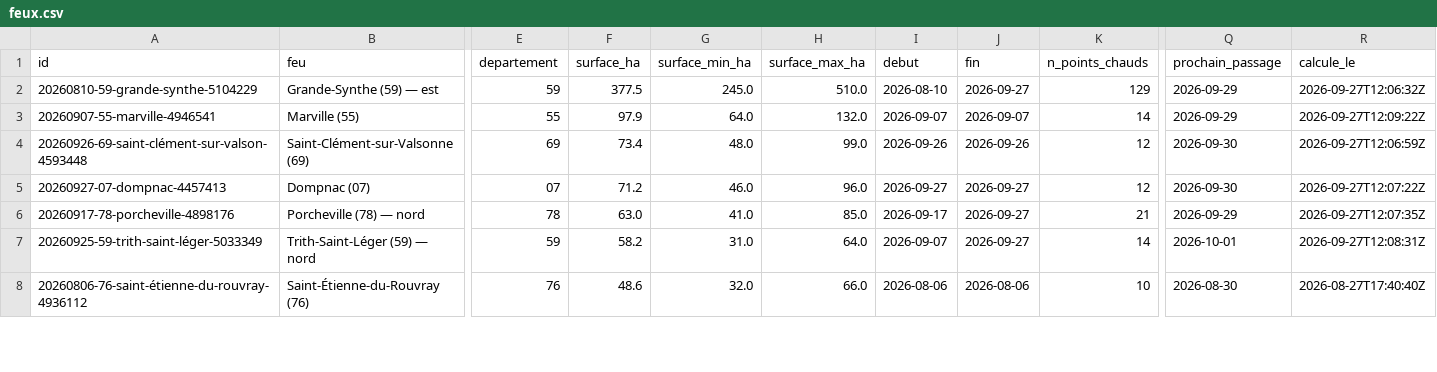
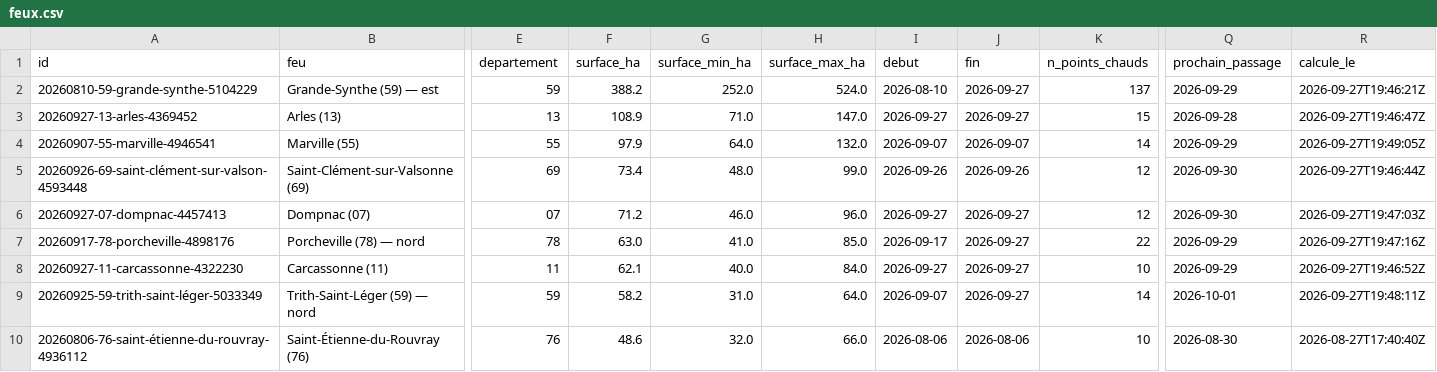
Before and after one commit to r0bp3nguin/brulis, a CSV file: site/data/feux.csv, drawn as a sheet; only a part is shown, gaps mark what is left out; addresses are those after the commit; rows hold the shown columns only; the diff covers the shown part only; the diff names each change by its address in the sheet, - before the commit and + after, or states it on an @@ line.

```diff
--- a/site/data/feux.csv
+++ b/site/data/feux.csv
-F2 (surface_ha): 377.5
+F2 (surface_ha): 388.2
-G2 (surface_min_ha): 245.0
+G2 (surface_min_ha): 252.0
-H2 (surface_max_ha): 510.0
+H2 (surface_max_ha): 524.0
-K2 (n_points_chauds): 129
+K2 (n_points_chauds): 137
-R2 (calcule_le): 2026-09-27T12:06:32Z
+R2 (calcule_le): 2026-09-27T19:46:21Z
+row 3: 20260927-13-arles-4369452 | Arles (13) | 13 | 108.9 | 71.0 | 147.0 | 2026-09-27 | 2026-09-27 | 15 | 2026-09-28 | 2026-09-27T19:46:47Z
-R4 (calcule_le): 2026-09-27T12:09:22Z
+R4 (calcule_le): 2026-09-27T19:49:05Z
-R5 (calcule_le): 2026-09-27T12:06:59Z
+R5 (calcule_le): 2026-09-27T19:46:44Z
-R6 (calcule_le): 2026-09-27T12:07:22Z
+R6 (calcule_le): 2026-09-27T19:47:03Z
-K7 (n_points_chauds): 21
+K7 (n_points_chauds): 22
-R7 (calcule_le): 2026-09-27T12:07:35Z
+R7 (calcule_le): 2026-09-27T19:47:16Z
+row 8: 20260927-11-carcassonne-4322230 | Carcassonne (11) | 11 | 62.1 | 40.0 | 84.0 | 2026-09-27 | 2026-09-27 | 10 | 2026-09-29 | 2026-09-27T19:46:52Z
-R9 (calcule_le): 2026-09-27T12:08:31Z
+R9 (calcule_le): 2026-09-27T19:48:11Z
```
Also changed, not shown: 1 added row, 1 removed row and 16 edited cells elsewhere in this file, 34 other files.
